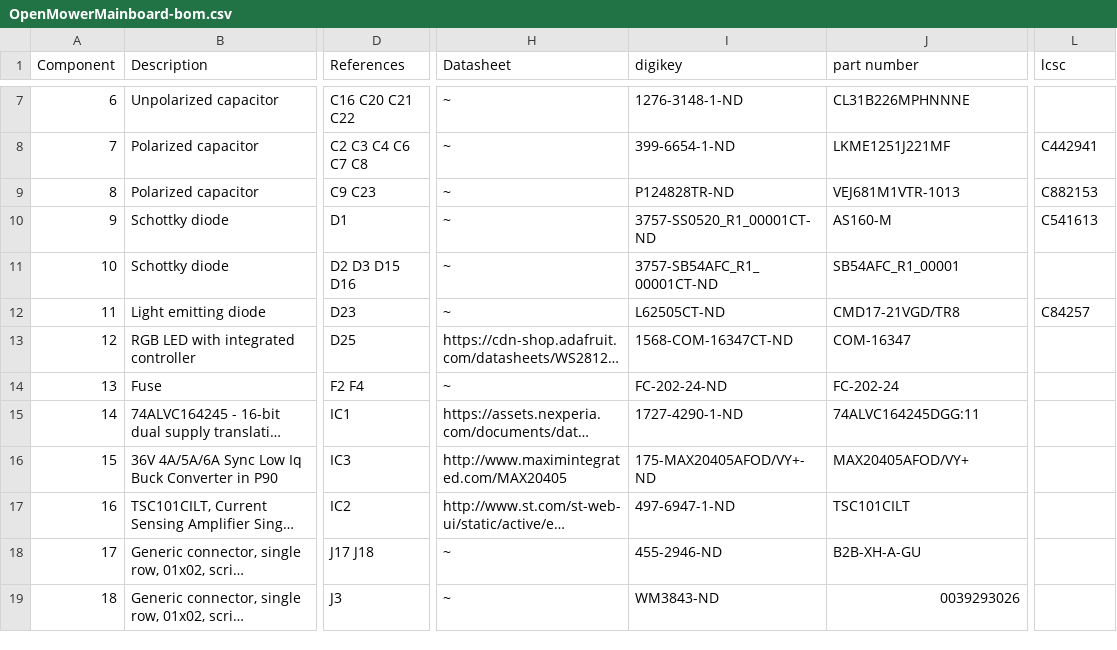
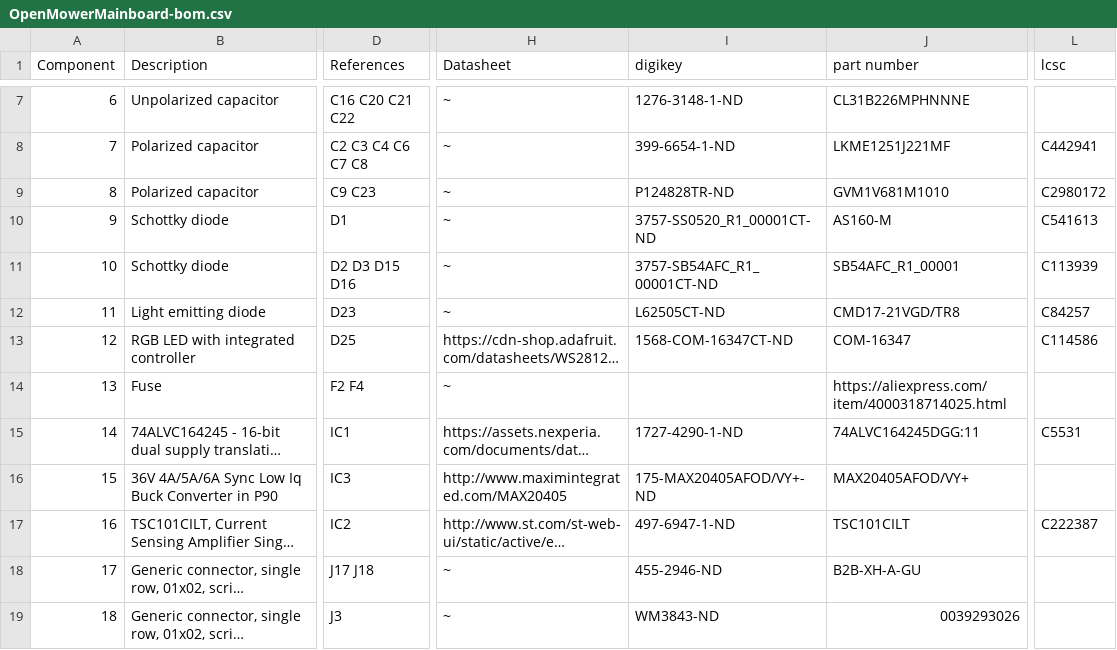
Before and after one commit to rfvermut/OpenMower, a CSV file: release/OpenMowerMainboard-bom.csv, drawn as a sheet; only a part is shown, gaps mark what is left out; long unchanged cells end in …; the diff covers the shown part only; the diff names each change by its address in the sheet, - before the commit and + after, or states it on an @@ line.

```diff
--- a/release/OpenMowerMainboard-bom.csv
+++ b/release/OpenMowerMainboard-bom.csv
-J9 (part number): VEJ681M1VTR-1013
+J9 (part number): GVM1V681M1010
-L9 (lcsc): C882153
+L9 (lcsc): C2980172
-L11 (lcsc): (empty)
+L11 (lcsc): C113939
-L13 (lcsc): (empty)
+L13 (lcsc): C114586
-I14 (digikey): FC-202-24-ND
+I14 (digikey): (empty)
-J14 (part number): FC-202-24
+J14 (part number): https://aliexpress.com/item/4000318714025.html
-L15 (lcsc): (empty)
+L15 (lcsc): C5531
-L17 (lcsc): (empty)
+L17 (lcsc): C222387
```
Also changed, not shown: 1 added row and 11 edited cells elsewhere in this file, 23 other files.
